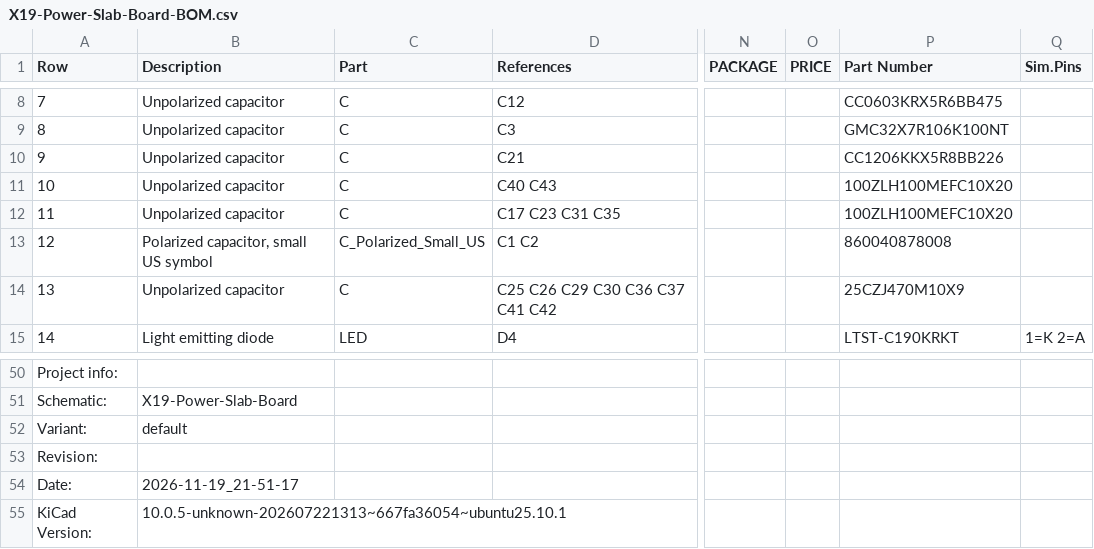
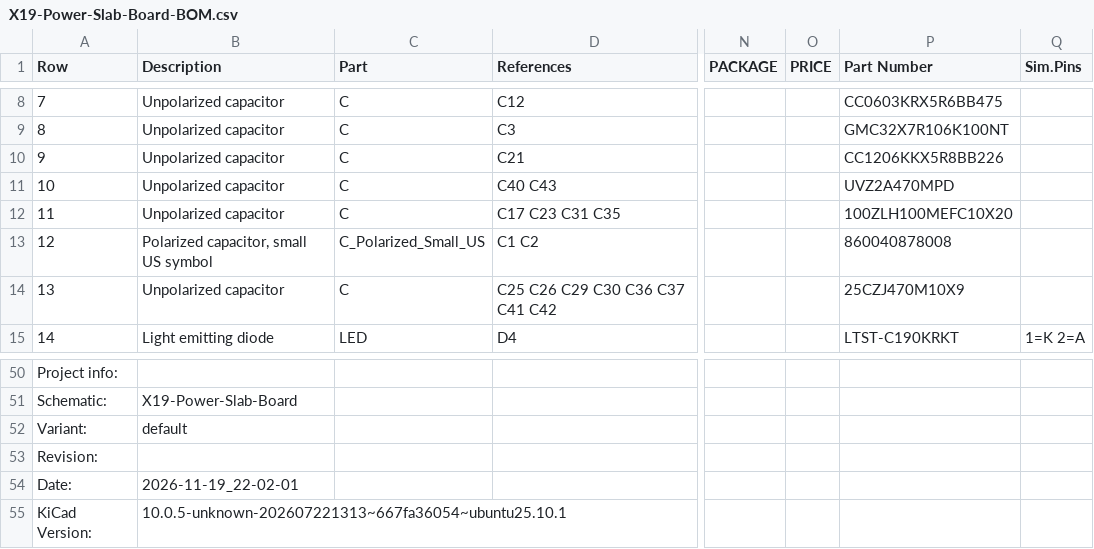
Before and after one commit to purduerov/X19-Power-Slab-Board, a CSV file: X19-Power-Slab-Board-BOM.csv, drawn as a sheet; only a part is shown, gaps mark what is left out; the diff names each change by its address in the sheet, - before the commit and + after, or states it on an @@ line.

```diff
--- a/X19-Power-Slab-Board-BOM.csv
+++ b/X19-Power-Slab-Board-BOM.csv
-P11 (Part Number): 100ZLH100MEFC10X20
+P11 (Part Number): UVZ2A470MPD
-B54 (Description): 2026-11-19_21-51-17
+B54 (Description): 2026-11-19_22-02-01
```
Also changed, not shown: 4 other files.
